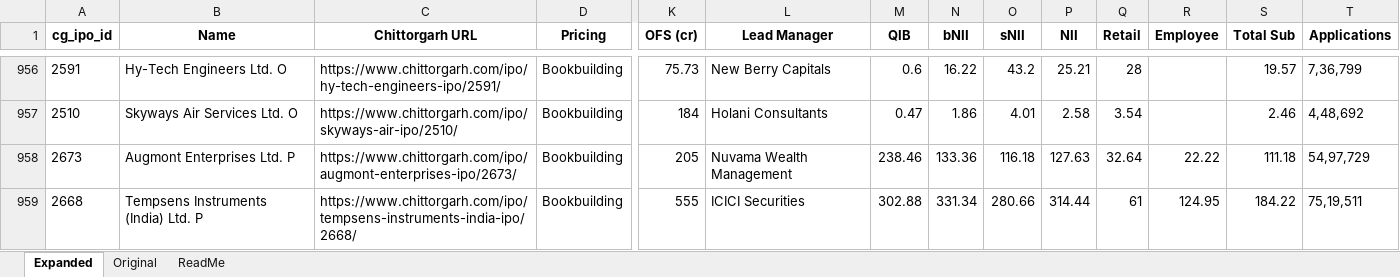
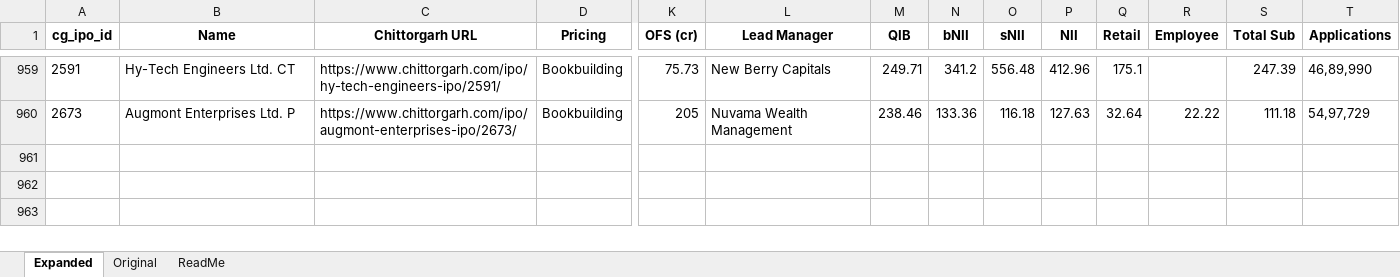
Before and after one commit to rohanbeingsocial/ipo-radar, an Excel workbook: ipodata/finalipodata_expanded_20yr.xlsx, sheet Expanded, drawn as a sheet; only a part is shown, gaps mark what is left out; values as stored, in another font and other column widths than the file's, no borders; removed rows and columns are numbered as before the commit, all else as after; rows hold the shown columns only; the diff covers the shown part only; the diff names each change by its address in the sheet, - before the commit and + after, or states it on an @@ line.

```diff
--- a/ipodata/finalipodata_expanded_20yr.xlsx (sheet Expanded)
+++ b/ipodata/finalipodata_expanded_20yr.xlsx (sheet Expanded)
-B959 (Name): Hy-Tech Engineers Ltd. O
+B959 (Name): Hy-Tech Engineers Ltd. CT
-M959 (QIB): 0.6
+M959 (QIB): 249.71
-N959 (bNII): 16.22
+N959 (bNII): 341.2
-O959 (sNII): 43.2
+O959 (sNII): 556.48
-P959 (NII): 25.21
+P959 (NII): 412.96
-Q959 (Retail): 28
+Q959 (Retail): 175.1
-S959 (Total Sub): 19.57
+S959 (Total Sub): 247.39
-T959 (Applications): 7,36,799
+T959 (Applications): 46,89,990
-row 957: 2510 | Skyways Air Services Ltd. O | https://www.chittorgarh.com/ipo/skyways-air-ipo/2510/ | Bookbuilding | 184 | Holani Consultants | 0.47 | 1.86 | 4.01 | 2.58 | 3.54 |  | 2.46 | 4,48,692
-row 959: 2668 | Tempsens Instruments (India) Ltd. P | https://www.chittorgarh.com/ipo/tempsens-instruments-india-ipo/2668/ | Bookbuilding | 555 | ICICI Securities | 302.88 | 331.34 | 280.66 | 314.44 | 61 | 124.95 | 184.22 | 75,19,511
```
Also changed, not shown: 4 added rows, 1 removed row, 1 moved row and 460 edited cells elsewhere in this sheet, 7 other files.
